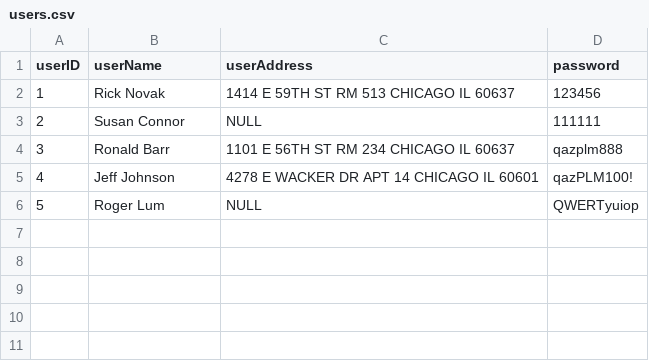
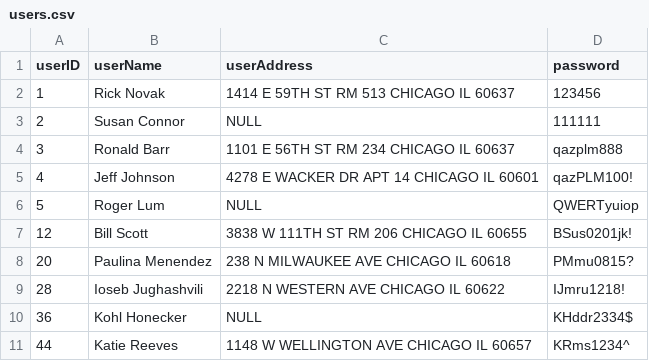
Before and after one commit to YuxuanQ8/Library-Management-System, a CSV file: users.csv, drawn as a sheet.

Commit message:
Update users.csv

```diff
--- a/users.csv
+++ b/users.csv
@@ -6 +6,6 @@
 5,"Roger Lum",NULL,"QWERTyuiop"
+12,Bill Scott,3838 W 111TH ST RM 206 CHICAGO IL 60655,BSus0201jk!
+20,Paulina Menendez,238 N MILWAUKEE AVE CHICAGO IL 60618,PMmu0815?
+28,Ioseb Jughashvili,2218 N WESTERN AVE CHICAGO IL 60622,IJmru1218!
+36,Kohl Honecker,NULL,KHddr2334$
+44,Katie Reeves,1148 W WELLINGTON AVE CHICAGO IL 60657,KRms1234^
```
